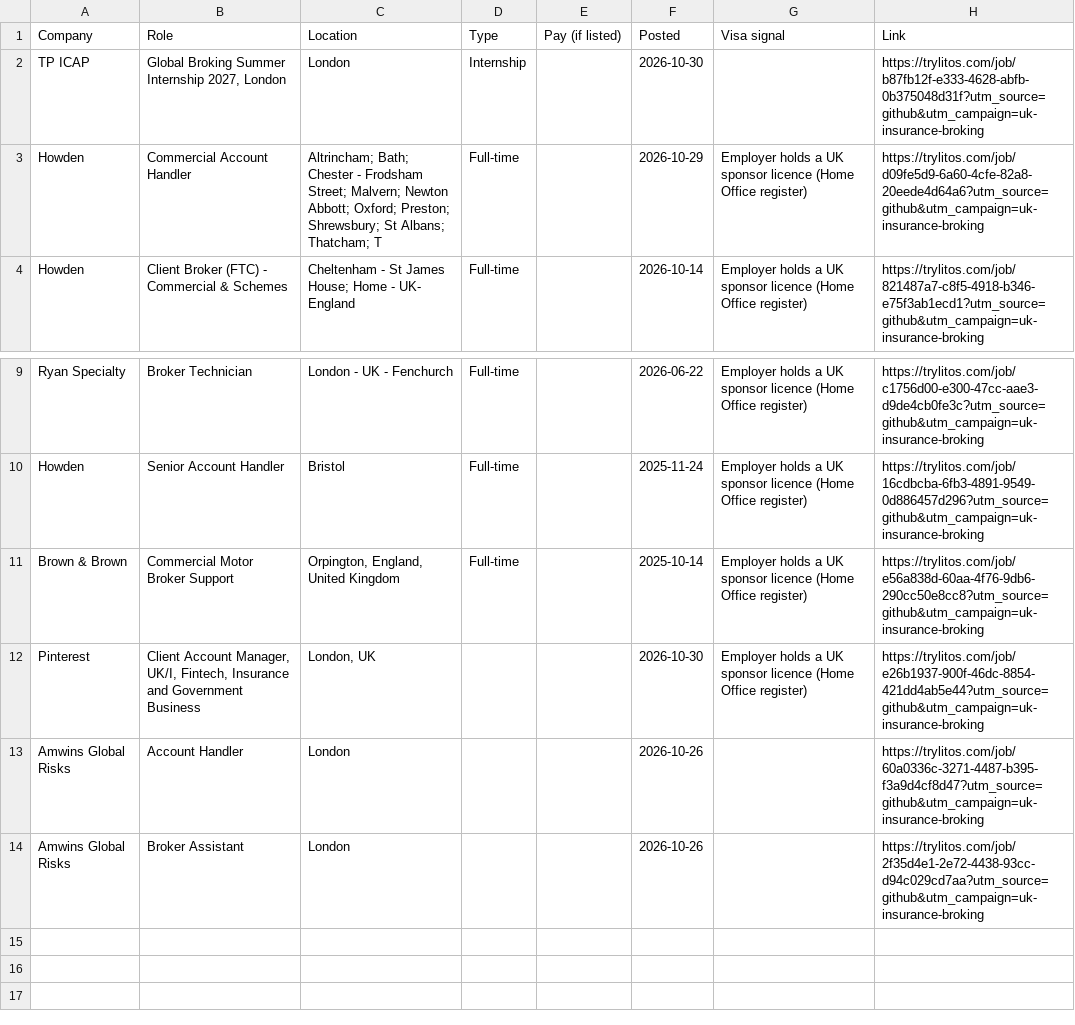
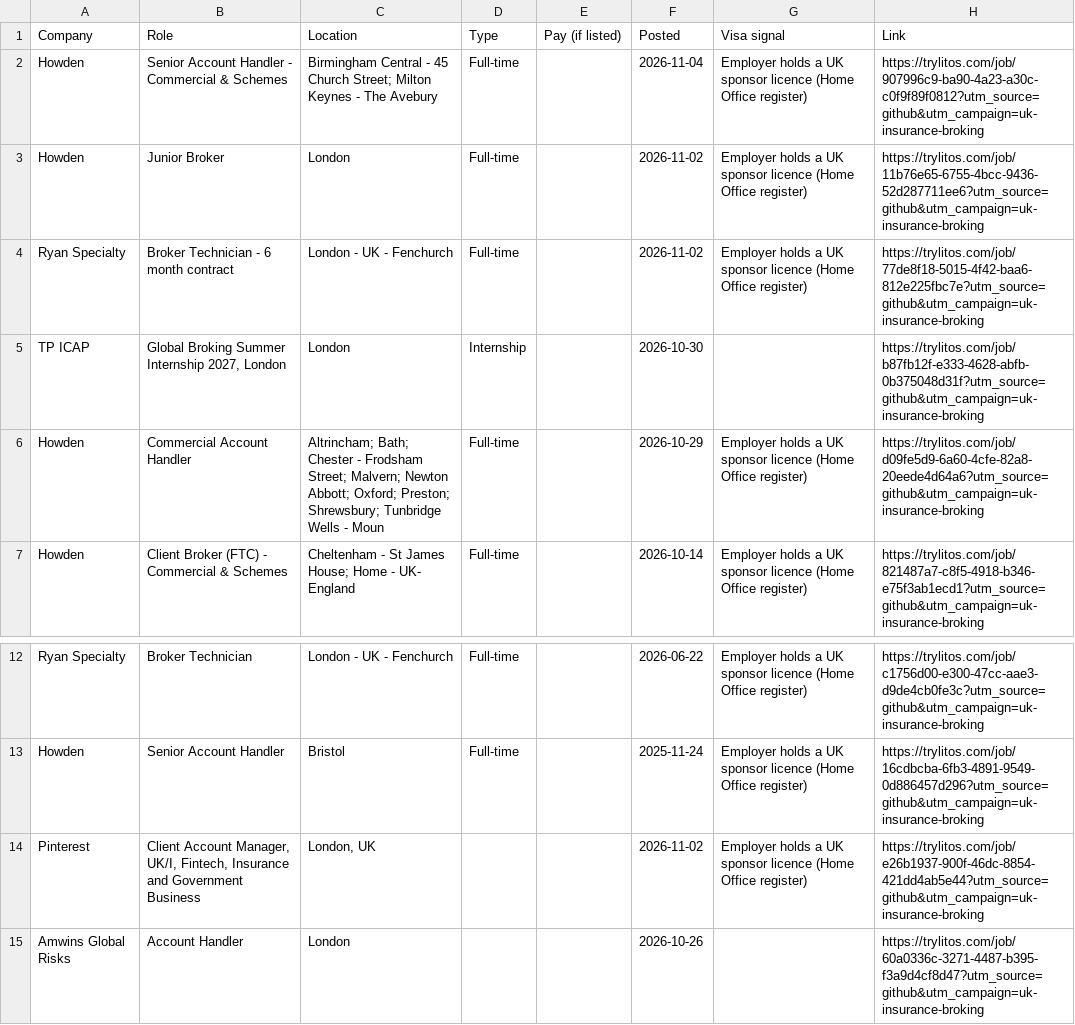
Before and after one commit to mehek-builds/UK-Insurance-and-London-Market-Jobs, a CSV file: csv/broking.csv, drawn as a sheet; only a part is shown, gaps mark what is left out; the shorter side is filled out with more unchanged rows.

```diff
--- a/csv/broking.csv
+++ b/csv/broking.csv
@@ -1,4 +1,7 @@
 Company,Role,Location,Type,Pay (if listed),Posted,Visa signal,Link
+Howden,Senior Account Handler - Commercial & Schemes,Birmingham Central - 45 Church Street; Milton Keynes - The Avebury,Full-time,,2026-11-04,Employer holds a UK sponsor licence (Home Office register),https://trylitos.com/job/907996c9-ba90-4a23-a30c-c0f9f89f0812?utm_source=github&utm_campaign=uk-insurance-broking
+Howden,Junior Broker,London,Full-time,,2026-11-02,Employer holds a UK sponsor licence (Home Office register),https://trylitos.com/job/11b76e65-6755-4bcc-9436-52d287711ee6?utm_source=github&utm_campaign=uk-insurance-broking
+Ryan Specialty,Broker Technician - 6 month contract,London - UK - Fenchurch,Full-time,,2026-11-02,Employer holds a UK sponsor licence (Home Office register),https://trylitos.com/job/77de8f18-5015-4f42-baa6-812e225fbc7e?utm_source=github&utm_campaign=uk-insurance-broking
 TP ICAP,"Global Broking Summer Internship 2027, London",London,Internship,,2026-10-30,,https://trylitos.com/job/b87fb12f-e333-4628-abfb-0b375048d31f?utm_source=github&utm_campaign=uk-insurance-broking
-Howden,Commercial Account Handler,Altrincham; Bath; Chester - Frodsham Street; Malvern; Newton Abbott; Oxford; Preston; Shrewsbury; St Albans; Thatcham; T,Full-time,,2026-10-29,Employer holds a UK sponsor licence (Home Office register),https://trylitos.com/job/d09fe5d9-6a60-4cfe-82a8-20eede4d64a6?utm_source=github&utm_campaign=uk-insurance-broking
+Howden,Commercial Account Handler,Altrincham; Bath; Chester - Frodsham Street; Malvern; Newton Abbott; Oxford; Preston; Shrewsbury; Tunbridge Wells - Moun,Full-time,,2026-10-29,Employer holds a UK sponsor licence (Home Office register),https://trylitos.com/job/d09fe5d9-6a60-4cfe-82a8-20eede4d64a6?utm_source=github&utm_campaign=uk-insurance-broking
 Howden,Client Broker (FTC) - Commercial & Schemes,Cheltenham - St James House; Home - UK- England,Full-time,,2026-10-14,Employer holds a UK sponsor licence (Home Office register),https://trylitos.com/job/821487a7-c8f5-4918-b346-e75f3ab1ecd1?utm_source=github&utm_campaign=uk-insurance-broking
@@ -10,4 +13,3 @@ Ryan Specialty,Broker Technician,London - UK - Fenchurch,Full-time,,2026-06-22,E
 Howden,Senior Account Handler,Bristol,Full-time,,2025-11-24,Employer holds a UK sponsor licence (Home Office register),https://trylitos.com/job/16cdbcba-6fb3-4891-9549-0d886457d296?utm_source=github&utm_campaign=uk-insurance-broking
-Brown & Brown,Commercial Motor Broker Support,"Orpington, England, United Kingdom",Full-time,,2025-10-14,Employer holds a UK sponsor licence (Home Office register),https://trylitos.com/job/e56a838d-60aa-4f76-9db6-290cc50e8cc8?utm_source=github&utm_campaign=uk-insurance-broking
-Pinterest,"Client Account Manager, UK/I,  Fintech, Insurance and Government Business","London, UK",,,2026-10-30,Employer holds a UK sponsor licence (Home Office register),https://trylitos.com/job/e26b1937-900f-46dc-8854-421dd4ab5e44?utm_source=github&utm_campaign=uk-insurance-broking
+Pinterest,"Client Account Manager, UK/I,  Fintech, Insurance and Government Business","London, UK",,,2026-11-02,Employer holds a UK sponsor licence (Home Office register),https://trylitos.com/job/e26b1937-900f-46dc-8854-421dd4ab5e44?utm_source=github&utm_campaign=uk-insurance-broking
 Amwins Global Risks,Account Handler,London,,,2026-10-26,,https://trylitos.com/job/60a0336c-3271-4487-b395-f3a9d4cf8d47?utm_source=github&utm_campaign=uk-insurance-broking
```
Also changed, not shown: csv/all.csv, csv/claims.csv, 15 other files.
